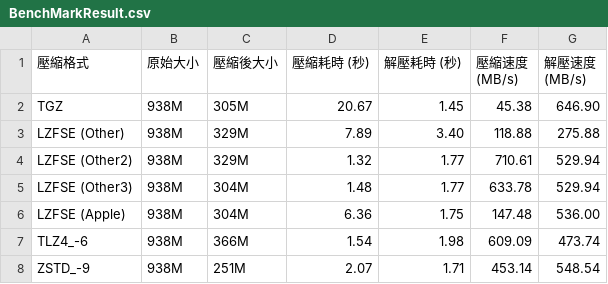
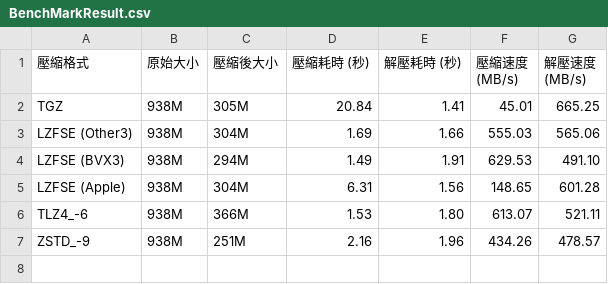
Before and after one commit to raliclo/lzfse2, a CSV file: BenchMarkResult.csv, drawn as a sheet.

Commit message:
Refactor code structure for improved readability and maintainability (Remove other, othere2, add bvx3)

```diff
--- a/BenchMarkResult.csv
+++ b/BenchMarkResult.csv
@@ -1,8 +1,7 @@
 壓縮格式,原始大小,壓縮後大小,壓縮耗時 (秒),解壓耗時 (秒),壓縮速度 (MB/s),解壓速度 (MB/s)
-TGZ,938M,305M,20.67,1.45,45.38,646.90
-LZFSE (Other),938M,329M,7.89,3.40,118.88,275.88
-LZFSE (Other2),938M,329M,1.32,1.77,710.61,529.94
-LZFSE (Other3),938M,304M,1.48,1.77,633.78,529.94
-LZFSE (Apple),938M,304M,6.36,1.75,147.48,536.00
-TLZ4_-6,938M,366M,1.54,1.98,609.09,473.74
-ZSTD_-9,938M,251M,2.07,1.71,453.14,548.54
+TGZ,938M,305M,20.84,1.41,45.01,665.25
+LZFSE (Other3),938M,304M,1.69,1.66,555.03,565.06
+LZFSE (BVX3),938M,294M,1.49,1.91,629.53,491.10
+LZFSE (Apple),938M,304M,6.31,1.56,148.65,601.28
+TLZ4_-6,938M,366M,1.53,1.80,613.07,521.11
+ZSTD_-9,938M,251M,2.16,1.96,434.26,478.57
```
Also changed, not shown: 2 other files.
